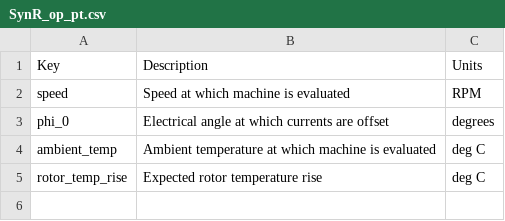
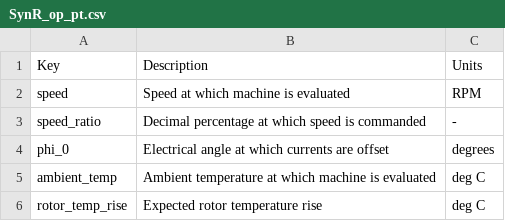
Before and after one commit to Severson-Group/eMach, a CSV file: docs/source/machines/SynR/SynR_op_pt.csv, drawn as a sheet.

```diff
--- a/docs/source/machines/SynR/SynR_op_pt.csv
+++ b/docs/source/machines/SynR/SynR_op_pt.csv
@@ -2,2 +2,3 @@ Key,Description,Units
 speed,Speed at which machine is evaluated,RPM
+speed_ratio,Decimal percentage at which speed is commanded,-
 phi_0,Electrical angle at which currents are offset,degrees
```
Also changed, not shown: docs/source/EM_analyzers/output_SynR_jmag2d_analyzer.csv, 6 other files.
